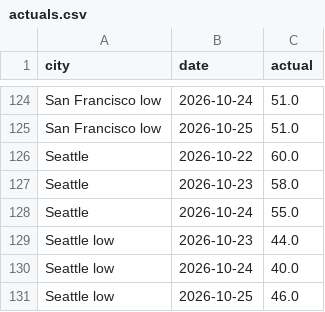
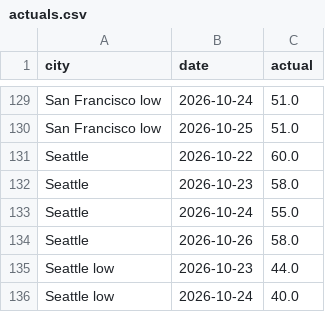
Before and after one commit to kieroncg44/weather-bot, a CSV file: actuals.csv, drawn as a sheet; only a part is shown, gaps mark what is left out; the shorter side is filled out with more unchanged rows; the diff covers the shown part only; the diff names each change by its address in the sheet, - before the commit and + after, or states it on an @@ line.

```diff
--- a/actuals.csv
+++ b/actuals.csv
+row 134: Seattle | 2026-10-26 | 58.0
```
Also changed, not shown: 5 added rows elsewhere in this file, forecasts.csv, paper_trades.csv, 5 other files.
